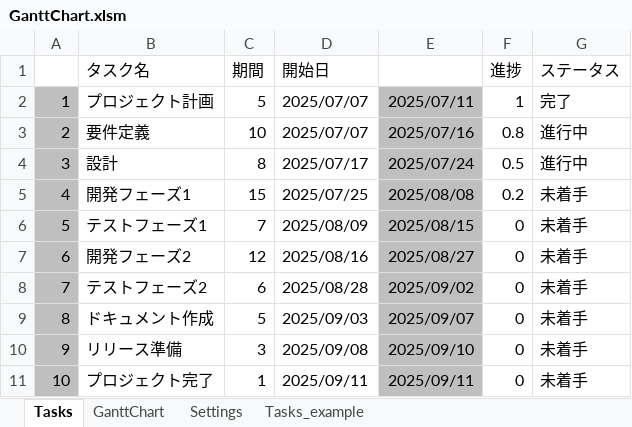
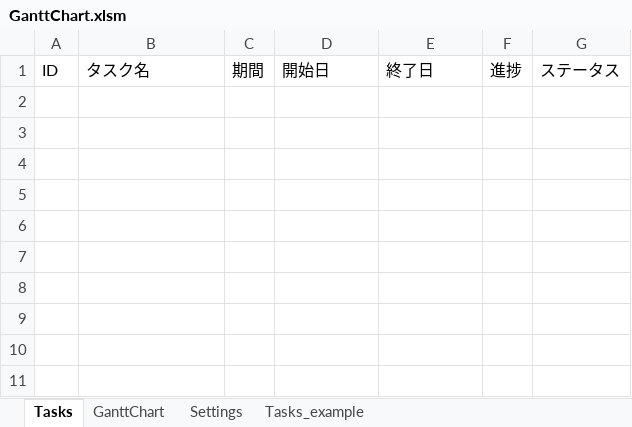
Before and after one commit to qack-dev/GanttChart, an Excel workbook: GanttChart.xlsm, sheet Tasks, drawn as a sheet; values as stored, in another font and other column widths than the file's, no borders; the diff names each change by its address in the sheet, - before the commit and + after, or states it on an @@ line.

Commit message:
バグ修正・テストデータ削除

```diff
--- a/GanttChart.xlsm (sheet Tasks)
+++ b/GanttChart.xlsm (sheet Tasks)
-A1: (empty)
+A1: ID
-E1: (empty)
+E1: 終了日
-row 2: 1 | プロジェクト計画 | 5 | 2025/07/07 | 2025/07/11 | 1 | 完了
-row 3: 2 | 要件定義 | 10 | 2025/07/07 | 2025/07/16 | 0.8 | 進行中
-row 4: 3 | 設計 | 8 | 2025/07/17 | 2025/07/24 | 0.5 | 進行中
-row 5: 4 | 開発フェーズ1 | 15 | 2025/07/25 | 2025/08/08 | 0.2 | 未着手
-row 6: 5 | テストフェーズ1 | 7 | 2025/08/09 | 2025/08/15 | 0 | 未着手
-row 7: 6 | 開発フェーズ2 | 12 | 2025/08/16 | 2025/08/27 | 0 | 未着手
-row 8: 7 | テストフェーズ2 | 6 | 2025/08/28 | 2025/09/02 | 0 | 未着手
-row 9: 8 | ドキュメント作成 | 5 | 2025/09/03 | 2025/09/07 | 0 | 未着手
-row 10: 9 | リリース準備 | 3 | 2025/09/08 | 2025/09/10 | 0 | 未着手
-row 11: 10 | プロジェクト完了 | 1 | 2025/09/11 | 2025/09/11 | 0 | 未着手
```
Also changed, not shown: sheet GanttChart, charts or pictures.
